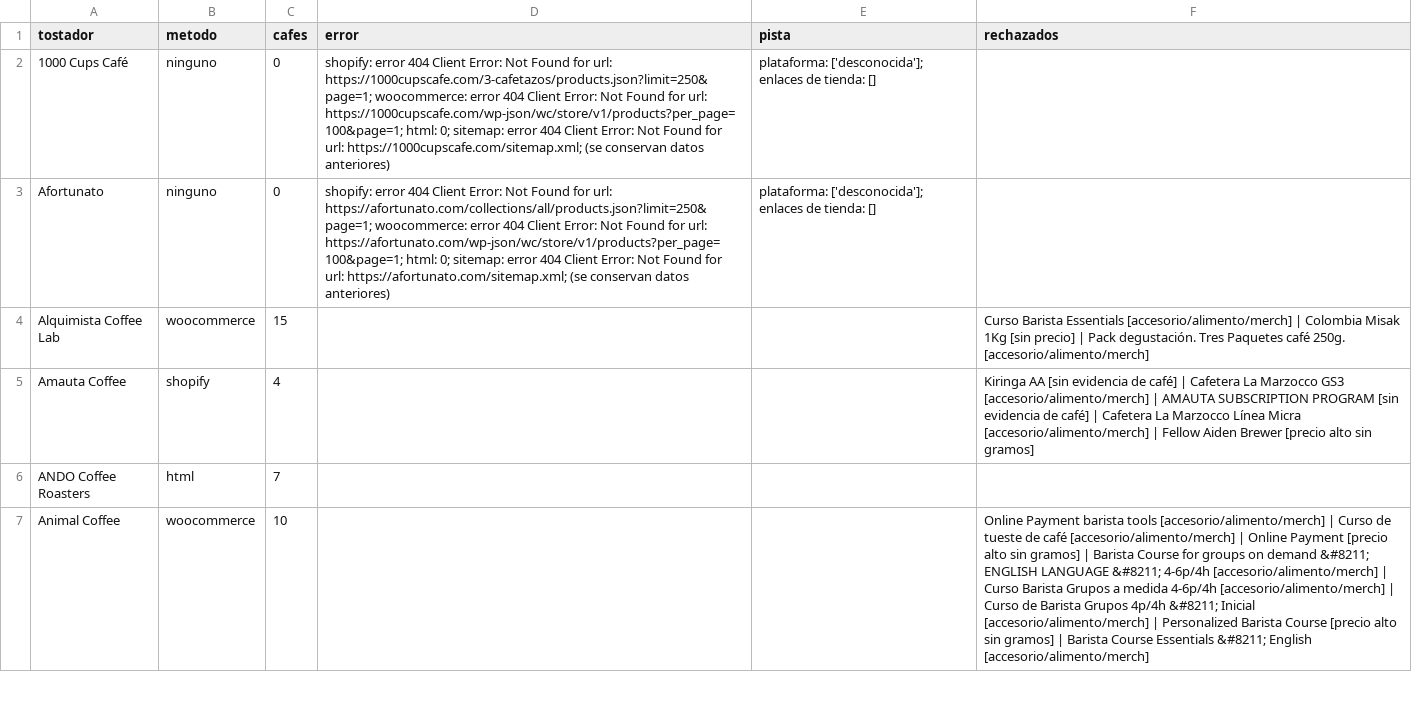
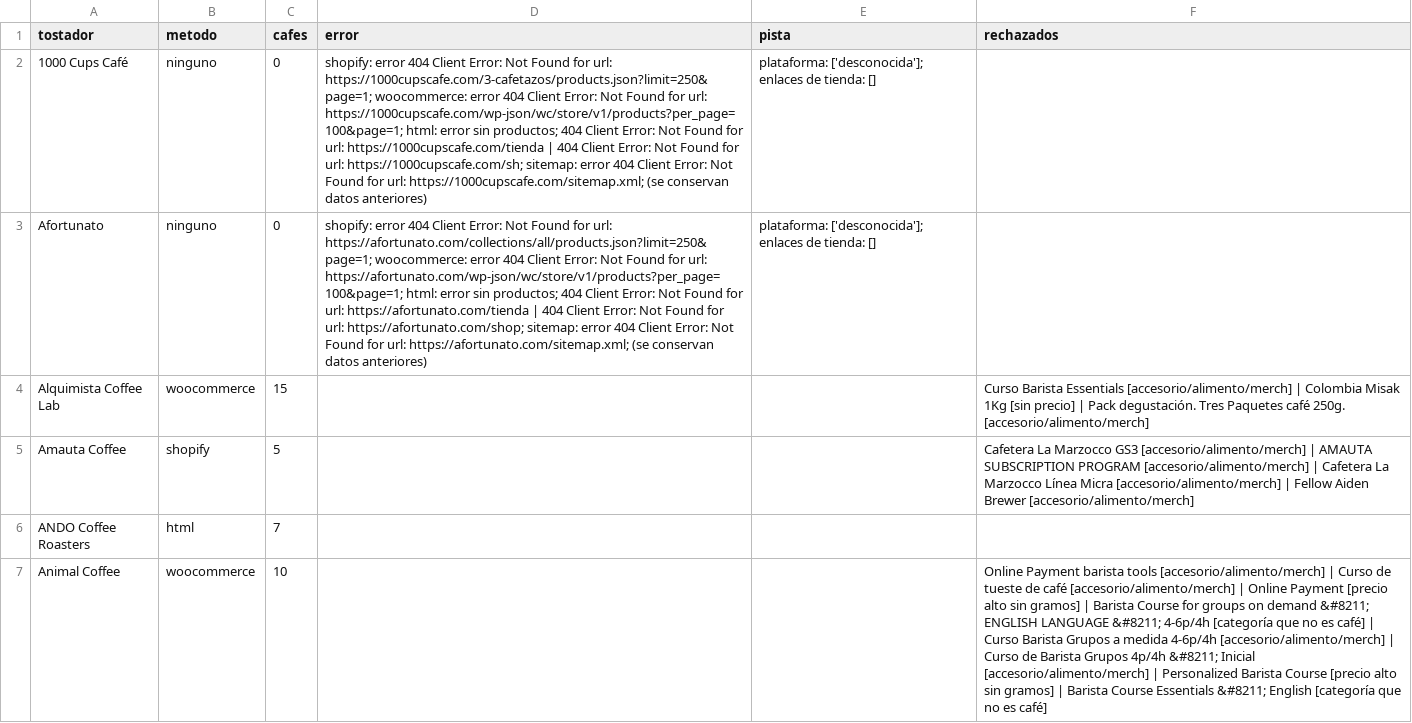
Before and after one commit to cafeteros2026/cafedeespecialidad, a CSV file: informe.csv, drawn as a sheet; only a part is shown; the diff covers the shown part only; the diff names each change by its address in the sheet, - before the commit and + after, or states it on an @@ line.

```diff
--- a/informe.csv
+++ b/informe.csv
-D2 (error): …https://1000cupscafe.com/wp-json/wc/store/v1/products?per_page=100&page=1; html: 0; sitemap: error…
+D2 (error): …https://1000cupscafe.com/wp-json/wc/store/v1/products?per_page=100&page=1; html: error sin productos; 404 Client Error: Not Found for url: https://1000cupscafe.com/tienda | 404 Client Error: Not Found for url: https://1000cupscafe.com/sh; sitemap: error…
-D3 (error): …https://afortunato.com/wp-json/wc/store/v1/products?per_page=100&page=1; html: 0; sitemap: error…
+D3 (error): …https://afortunato.com/wp-json/wc/store/v1/products?per_page=100&page=1; html: error sin productos; 404 Client Error: Not Found for url: https://afortunato.com/tienda | 404 Client Error: Not Found for url: https://afortunato.com/shop; sitemap: error…
-C5 (cafes): 4
+C5 (cafes): 5
-F5 (rechazados): Kiringa AA [sin evidencia de café] | Cafetera La Marzocco GS3 [accesorio/alimento/merch] | AMAUTA SUBSCRIPTION PROGRAM [sin evidencia de café] | Cafetera La Marzocco Línea Micra [accesorio/alimento/merch] | Fellow Aiden Brewer [precio alto sin gramos]
+F5 (rechazados): Cafetera La Marzocco GS3 [accesorio/alimento/merch] | AMAUTA SUBSCRIPTION PROGRAM [accesorio/alimento/merch] | Cafetera La Marzocco Línea Micra [accesorio/alimento/merch] | Fellow Aiden Brewer [accesorio/alimento/merch]
-F7 (rechazados): …&#8211; 4-6p/4h [accesorio/alimento/merch] | Curso Barista Grupos a medida 4-6p/4h [accesorio/alimento/merch] | Curso de Barista Grupos 4p/4h &#8211; Inicial [accesorio/alimento/merch] | Personalized Barista Course [precio alto sin gramos] | Barista Course Essentials &#8211; English [accesorio/alimento/merch]
+F7 (rechazados): …&#8211; 4-6p/4h [categoría que no es café] | Curso Barista Grupos a medida 4-6p/4h [accesorio/alimento/merch] | Curso de Barista Grupos 4p/4h &#8211; Inicial [accesorio/alimento/merch] | Personalized Barista Course [precio alto sin gramos] | Barista Course Essentials &#8211; English [categoría que no es café]
```
Also changed, not shown: 159 edited cells elsewhere in this file, 2 other files.
